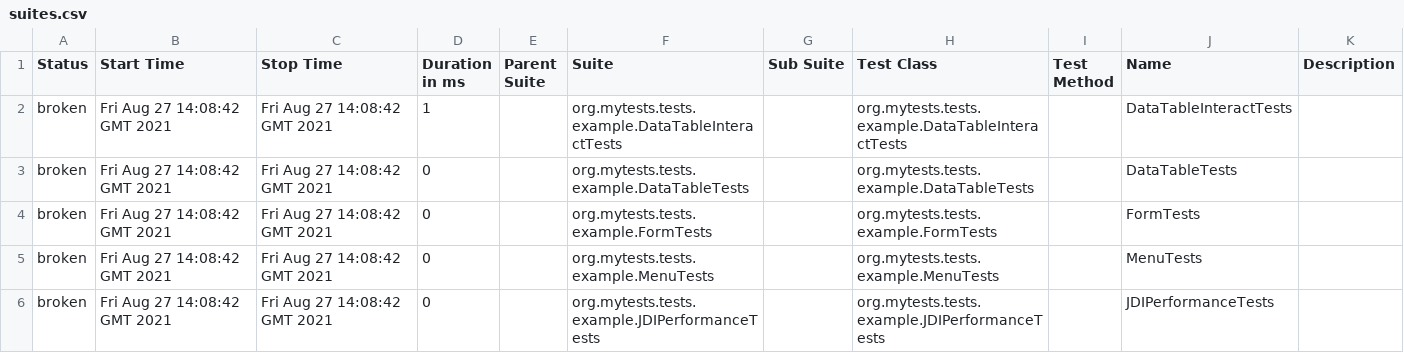
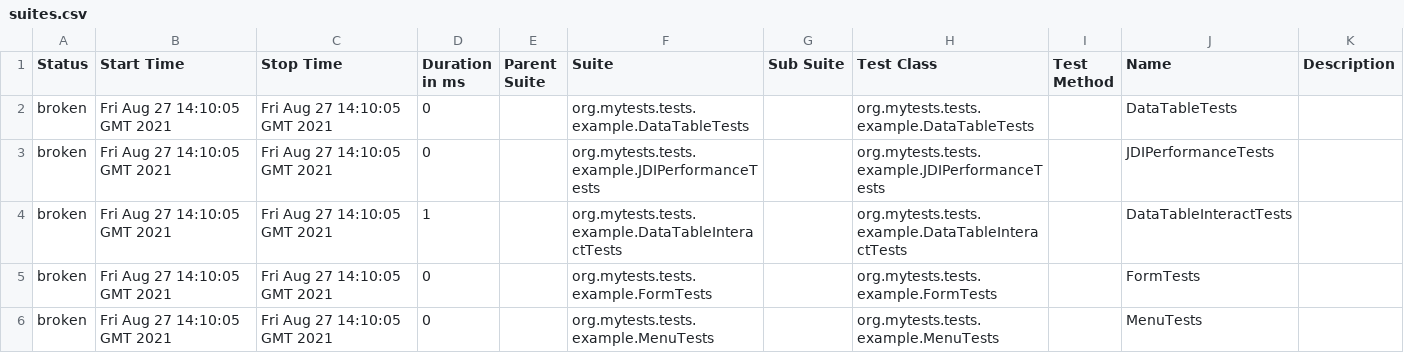
Before and after one commit to jdi-templates/jdi-light-junit-template, a CSV file: 5/data/suites.csv, drawn as a sheet.

```diff
--- a/5/data/suites.csv
+++ b/5/data/suites.csv
@@ -1,6 +1,6 @@
 "Status","Start Time","Stop Time","Duration in ms","Parent Suite","Suite","Sub Suite","Test Class","Test Method","Name","Description"
-"broken","Fri Aug 27 14:08:42 GMT 2021","Fri Aug 27 14:08:42 GMT 2021","1","","org.mytests.tests.example.DataTableInteractTests","","org.mytests.tests.example.DataTableInteractTests","","DataTableInteractTests",""
-"broken","Fri Aug 27 14:08:42 GMT 2021","Fri Aug 27 14:08:42 GMT 2021","0","","org.mytests.tests.example.DataTableTests","","org.mytests.tests.example.DataTableTests","","DataTableTests",""
-"broken","Fri Aug 27 14:08:42 GMT 2021","Fri Aug 27 14:08:42 GMT 2021","0","","org.mytests.tests.example.FormTests","","org.mytests.tests.example.FormTests","","FormTests",""
-"broken","Fri Aug 27 14:08:42 GMT 2021","Fri Aug 27 14:08:42 GMT 2021","0","","org.mytests.tests.example.MenuTests","","org.mytests.tests.example.MenuTests","","MenuTests",""
-"broken","Fri Aug 27 14:08:42 GMT 2021","Fri Aug 27 14:08:42 GMT 2021","0","","org.mytests.tests.example.JDIPerformanceTests","","org.mytests.tests.example.JDIPerformanceTests","","JDIPerformanceTests",""
+"broken","Fri Aug 27 14:10:05 GMT 2021","Fri Aug 27 14:10:05 GMT 2021","0","","org.mytests.tests.example.DataTableTests","","org.mytests.tests.example.DataTableTests","","DataTableTests",""
+"broken","Fri Aug 27 14:10:05 GMT 2021","Fri Aug 27 14:10:05 GMT 2021","0","","org.mytests.tests.example.JDIPerformanceTests","","org.mytests.tests.example.JDIPerformanceTests","","JDIPerformanceTests",""
+"broken","Fri Aug 27 14:10:05 GMT 2021","Fri Aug 27 14:10:05 GMT 2021","1","","org.mytests.tests.example.DataTableInteractTests","","org.mytests.tests.example.DataTableInteractTests","","DataTableInteractTests",""
+"broken","Fri Aug 27 14:10:05 GMT 2021","Fri Aug 27 14:10:05 GMT 2021","0","","org.mytests.tests.example.FormTests","","org.mytests.tests.example.FormTests","","FormTests",""
+"broken","Fri Aug 27 14:10:05 GMT 2021","Fri Aug 27 14:10:05 GMT 2021","0","","org.mytests.tests.example.MenuTests","","org.mytests.tests.example.MenuTests","","MenuTests",""
```
Also changed, not shown: 30 other files.
